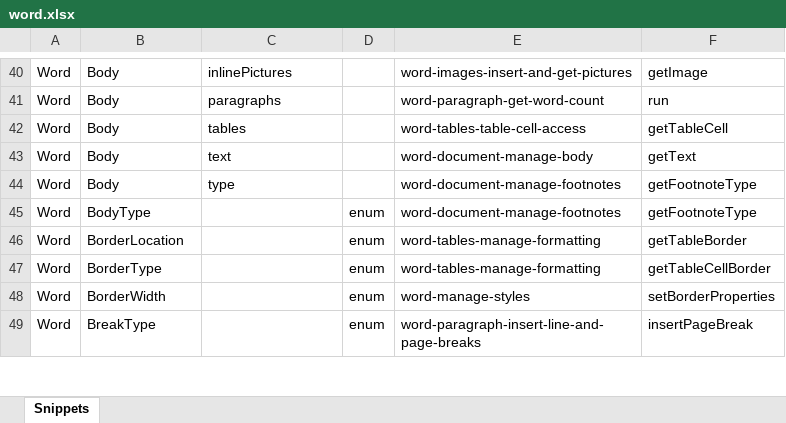
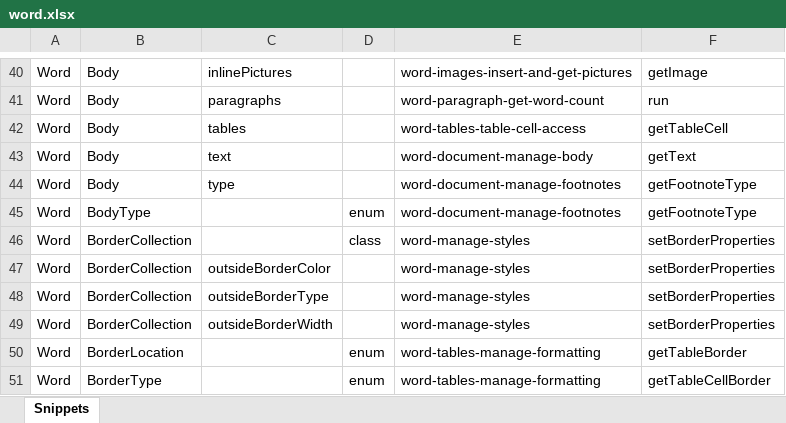
Before and after one commit to OfficeDev/office-js-snippets, an Excel workbook: snippet-extractor-metadata/word.xlsx, sheet Snippets, drawn as a sheet; only a part is shown, gaps mark what is left out; the shorter side is filled out with more unchanged rows; values as stored, in another font and other column widths than the file's, no borders; table styles not drawn; the diff names each change by its address in the sheet, - before the commit and + after, or states it on an @@ line.

Commit message:
Map borderCollection properties

```diff
--- a/snippet-extractor-metadata/word.xlsx (sheet Snippets)
+++ b/snippet-extractor-metadata/word.xlsx (sheet Snippets)
+row 46: Word | BorderCollection |  | class | word-manage-styles | setBorderProperties
+row 47: Word | BorderCollection | outsideBorderColor |  | word-manage-styles | setBorderProperties
+row 48: Word | BorderCollection | outsideBorderType |  | word-manage-styles | setBorderProperties
+row 49: Word | BorderCollection | outsideBorderWidth |  | word-manage-styles | setBorderProperties
```
Also changed, not shown: 1 other file.
